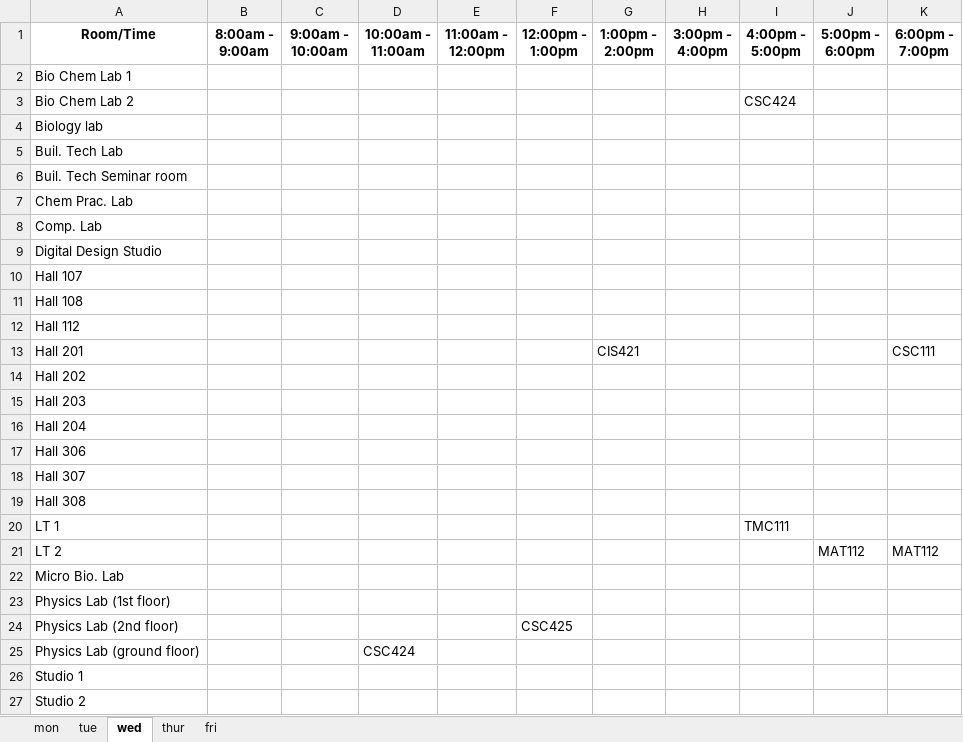
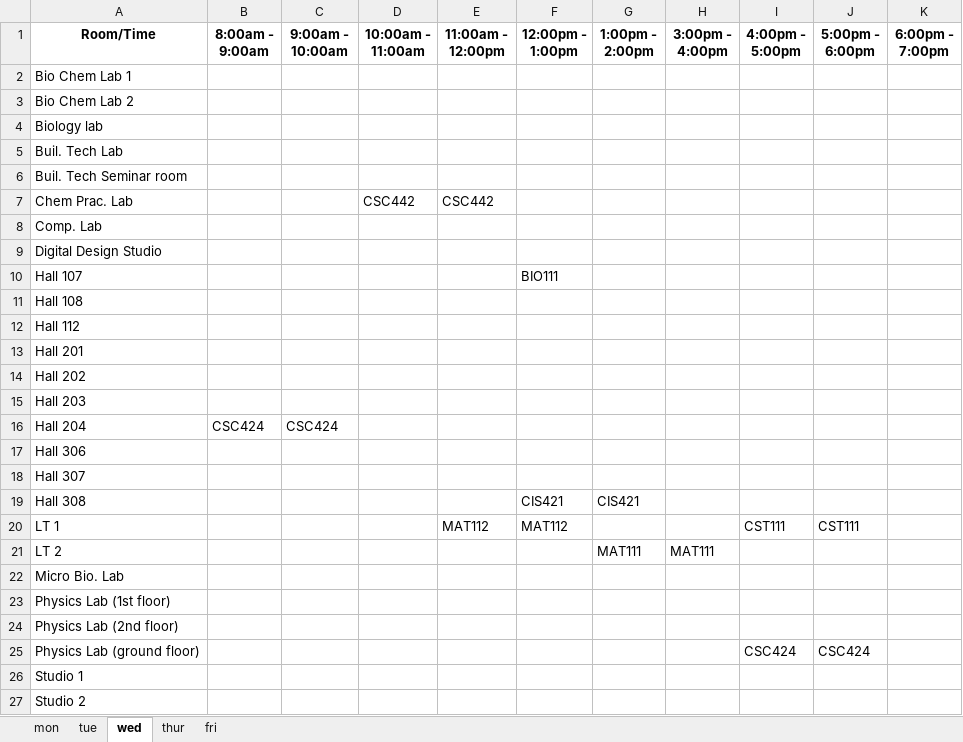
Before and after one commit to christopher-igweze/Final-Project, an Excel workbook: Version 3.0/sheets/final_timetable.xlsx, sheet wed, drawn as a sheet; only a part is shown; values as stored, in another font and other column widths than the file's, no borders; the diff names each change by its address in the sheet, - before the commit and + after, or states it on an @@ line.

```diff
--- a/Version 3.0/sheets/final_timetable.xlsx (sheet wed)
+++ b/Version 3.0/sheets/final_timetable.xlsx (sheet wed)
-I3 (4:00pm - 5:00pm): CSC424
+I3 (4:00pm - 5:00pm): (empty)
-D7 (10:00am - 11:00am): (empty)
+D7 (10:00am - 11:00am): CSC442
-E7 (11:00am - 12:00pm): (empty)
+E7 (11:00am - 12:00pm): CSC442
-F10 (12:00pm - 1:00pm): (empty)
+F10 (12:00pm - 1:00pm): BIO111
-G13 (1:00pm - 2:00pm): CIS421
+G13 (1:00pm - 2:00pm): (empty)
-K13 (6:00pm - 7:00pm): CSC111
+K13 (6:00pm - 7:00pm): (empty)
-B16 (8:00am - 9:00am): (empty)
+B16 (8:00am - 9:00am): CSC424
-C16 (9:00am - 10:00am): (empty)
+C16 (9:00am - 10:00am): CSC424
-F19 (12:00pm - 1:00pm): (empty)
+F19 (12:00pm - 1:00pm): CIS421
-G19 (1:00pm - 2:00pm): (empty)
+G19 (1:00pm - 2:00pm): CIS421
-E20 (11:00am - 12:00pm): (empty)
+E20 (11:00am - 12:00pm): MAT112
-F20 (12:00pm - 1:00pm): (empty)
+F20 (12:00pm - 1:00pm): MAT112
-I20 (4:00pm - 5:00pm): TMC111
+I20 (4:00pm - 5:00pm): CST111
-J20 (5:00pm - 6:00pm): (empty)
+J20 (5:00pm - 6:00pm): CST111
-G21 (1:00pm - 2:00pm): (empty)
+G21 (1:00pm - 2:00pm): MAT111
-H21 (3:00pm - 4:00pm): (empty)
+H21 (3:00pm - 4:00pm): MAT111
-J21 (5:00pm - 6:00pm): MAT112
+J21 (5:00pm - 6:00pm): (empty)
-K21 (6:00pm - 7:00pm): MAT112
+K21 (6:00pm - 7:00pm): (empty)
-F24 (12:00pm - 1:00pm): CSC425
+F24 (12:00pm - 1:00pm): (empty)
-D25 (10:00am - 11:00am): CSC424
+D25 (10:00am - 11:00am): (empty)
-I25 (4:00pm - 5:00pm): (empty)
+I25 (4:00pm - 5:00pm): CSC424
-J25 (5:00pm - 6:00pm): (empty)
+J25 (5:00pm - 6:00pm): CSC424
```
Also changed, not shown: sheet mon, sheet tue, sheet thur, sheet fri, Version 3.0/sheets/format.xlsx, 7 other files.
